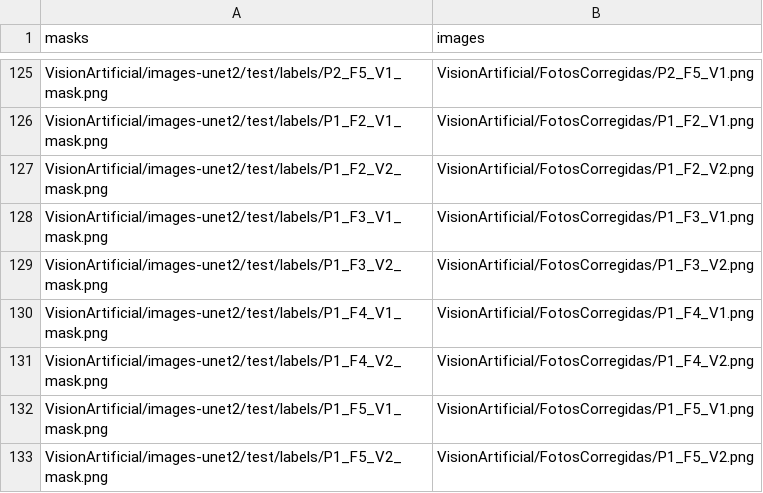
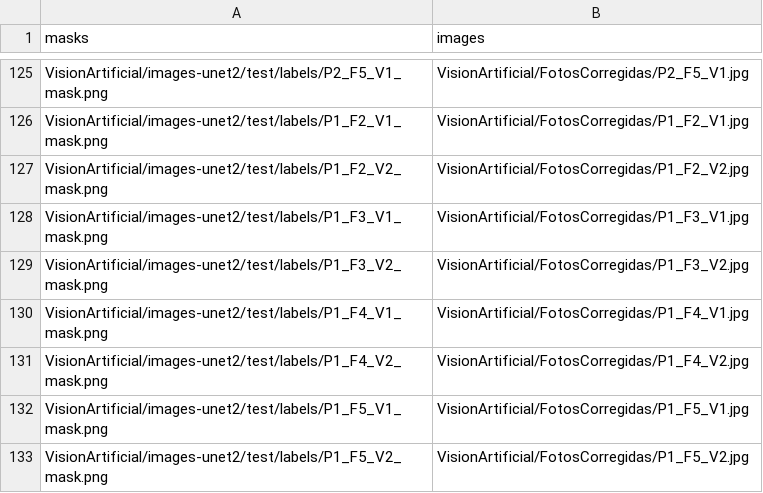
Before and after one commit to MisaelAvila49/VisionArtificial, a CSV file: test_fotos2.csv, drawn as a sheet; only a part is shown, gaps mark what is left out; the diff covers the shown part only; the diff names each change by its address in the sheet, - before the commit and + after, or states it on an @@ line.

Commit message:
Update test_fotos2.csv

```diff
--- a/test_fotos2.csv
+++ b/test_fotos2.csv
-B125 (images): VisionArtificial/FotosCorregidas/P2_F5_V1.png
+B125 (images): VisionArtificial/FotosCorregidas/P2_F5_V1.jpg
-B126 (images): VisionArtificial/FotosCorregidas/P1_F2_V1.png
+B126 (images): VisionArtificial/FotosCorregidas/P1_F2_V1.jpg
-B127 (images): VisionArtificial/FotosCorregidas/P1_F2_V2.png
+B127 (images): VisionArtificial/FotosCorregidas/P1_F2_V2.jpg
-B128 (images): VisionArtificial/FotosCorregidas/P1_F3_V1.png
+B128 (images): VisionArtificial/FotosCorregidas/P1_F3_V1.jpg
-B129 (images): VisionArtificial/FotosCorregidas/P1_F3_V2.png
+B129 (images): VisionArtificial/FotosCorregidas/P1_F3_V2.jpg
-B130 (images): VisionArtificial/FotosCorregidas/P1_F4_V1.png
+B130 (images): VisionArtificial/FotosCorregidas/P1_F4_V1.jpg
-B131 (images): VisionArtificial/FotosCorregidas/P1_F4_V2.png
+B131 (images): VisionArtificial/FotosCorregidas/P1_F4_V2.jpg
-B132 (images): VisionArtificial/FotosCorregidas/P1_F5_V1.png
+B132 (images): VisionArtificial/FotosCorregidas/P1_F5_V1.jpg
-B133 (images): VisionArtificial/FotosCorregidas/P1_F5_V2.png
+B133 (images): VisionArtificial/FotosCorregidas/P1_F5_V2.jpg
```
Also changed, not shown: 27 edited cells elsewhere in this file.
